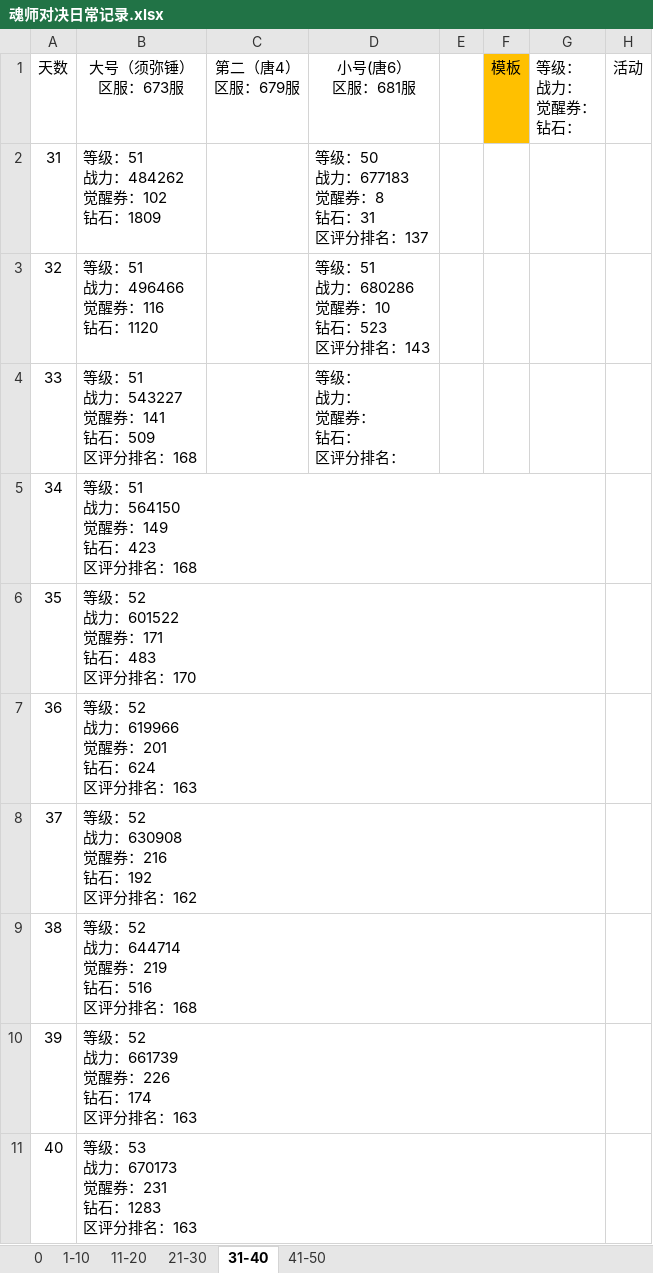
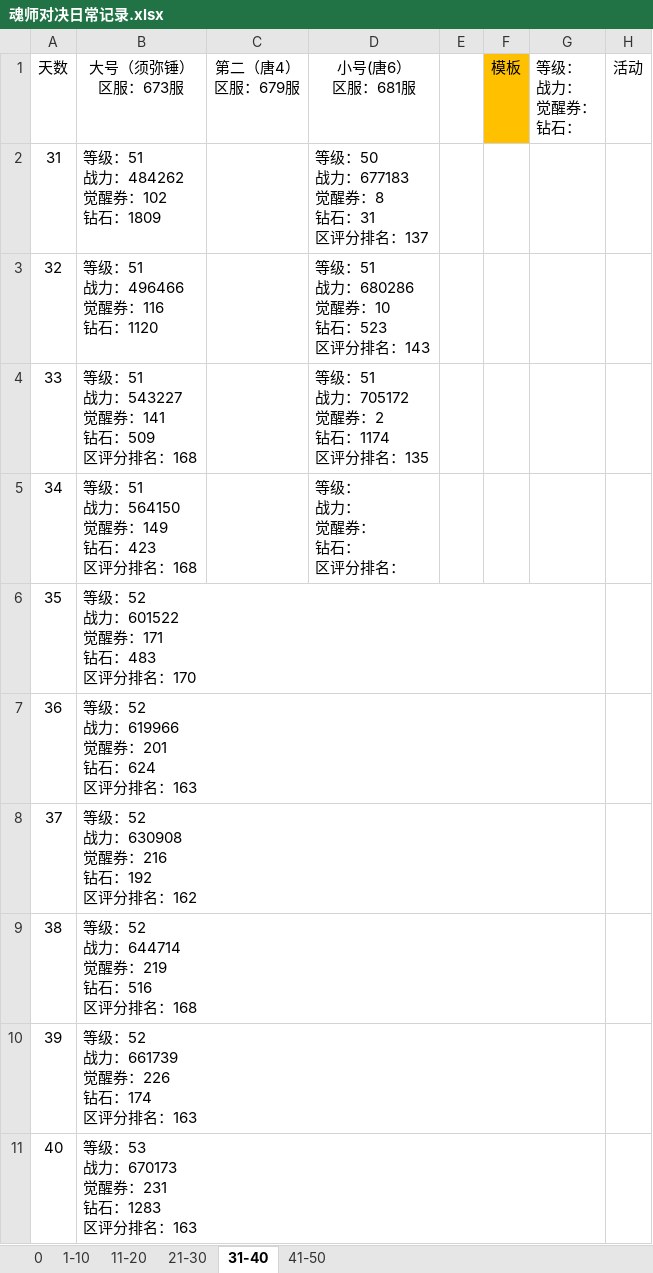
Before and after one commit to 1030821847/Person, an Excel workbook: 魂师对决日常记录.xlsx, sheet 31-40, drawn as a sheet; values as stored, in another font and other column widths than the file's, no borders; ↵ is a line break in a cell; the diff names each change by its address in the sheet, - before the commit and + after, or states it on an @@ line.

Commit message:
9/18 update

```diff
--- a/魂师对决日常记录.xlsx (sheet 31-40)
+++ b/魂师对决日常记录.xlsx (sheet 31-40)
-D4 (小号(唐6） 区服：681服): 等级： ↵ 战力： ↵ 觉醒券： ↵ 钻石： ↵ 区评分排名：
+D4 (小号(唐6） 区服：681服): 等级：51 ↵ 战力：705172 ↵ 觉醒券：2 ↵ 钻石：1174 ↵ 区评分排名：135
-D5 (小号(唐6） 区服：681服): (empty)
+D5 (小号(唐6） 区服：681服): 等级： ↵ 战力： ↵ 觉醒券： ↵ 钻石： ↵ 区评分排名：
```
Also changed, not shown: sheet 41-50.
